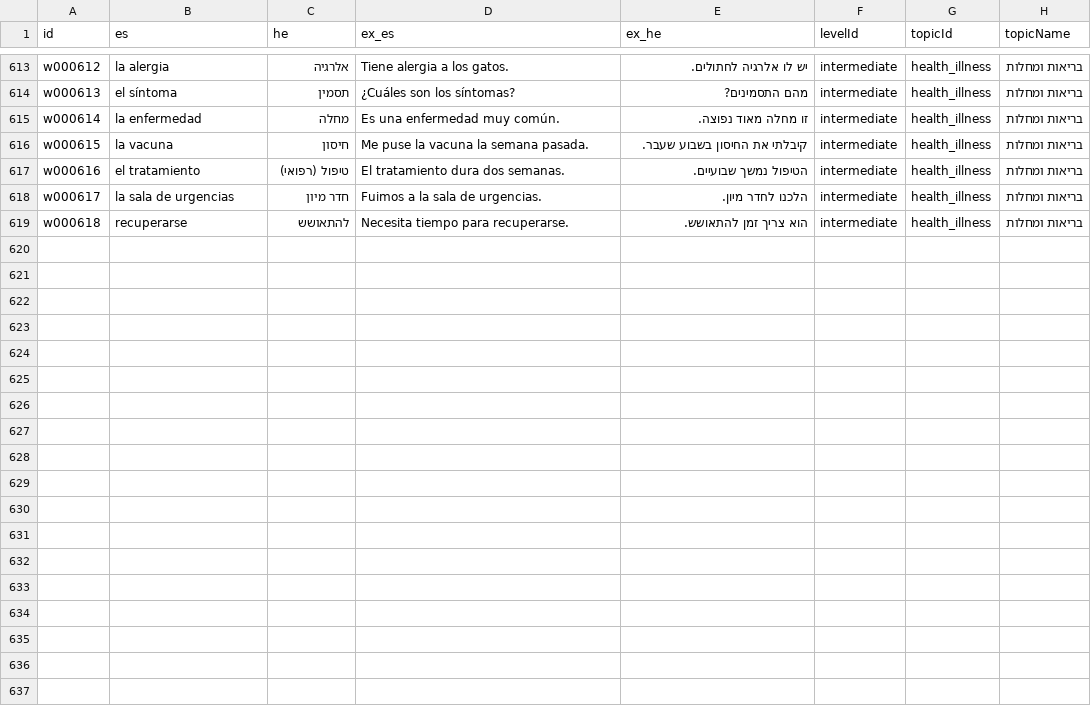
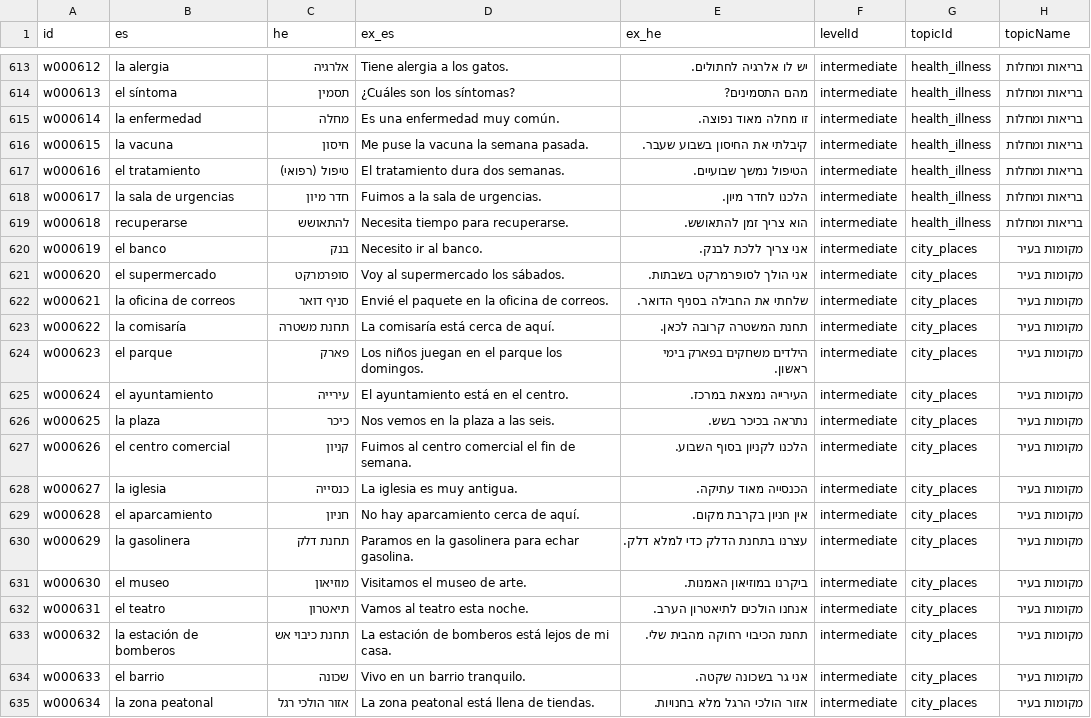
Before and after one commit to kavibz26/zarfati-app, a CSV file: data/source/words.csv, drawn as a sheet; only a part is shown, gaps mark what is left out; the diff names each change by its address in the sheet, - before the commit and + after, or states it on an @@ line.

Commit message:
Add city_places intermediate vocabulary

```diff
--- a/data/source/words.csv
+++ b/data/source/words.csv
+row 620: w000619 | el banco | בנק | Necesito ir al banco. | אני צריך ללכת לבנק. | intermediate | city_places | מקומות בעיר
+row 621: w000620 | el supermercado | סופרמרקט | Voy al supermercado los sábados. | אני הולך לסופרמרקט בשבתות. | intermediate | city_places | מקומות בעיר
+row 622: w000621 | la oficina de correos | סניף דואר | Envié el paquete en la oficina de correos. | שלחתי את החבילה בסניף הדואר. | intermediate | city_places | מקומות בעיר
+row 623: w000622 | la comisaría | תחנת משטרה | La comisaría está cerca de aquí. | תחנת המשטרה קרובה לכאן. | intermediate | city_places | מקומות בעיר
+row 624: w000623 | el parque | פארק | Los niños juegan en el parque los domingos. | הילדים משחקים בפארק בימי ראשון. | intermediate | city_places | מקומות בעיר
+row 625: w000624 | el ayuntamiento | עירייה | El ayuntamiento está en el centro. | העירייה נמצאת במרכז. | intermediate | city_places | מקומות בעיר
+row 626: w000625 | la plaza | כיכר | Nos vemos en la plaza a las seis. | נתראה בכיכר בשש. | intermediate | city_places | מקומות בעיר
+row 627: w000626 | el centro comercial | קניון | Fuimos al centro comercial el fin de semana. | הלכנו לקניון בסוף השבוע. | intermediate | city_places | מקומות בעיר
+row 628: w000627 | la iglesia | כנסייה | La iglesia es muy antigua. | הכנסייה מאוד עתיקה. | intermediate | city_places | מקומות בעיר
+row 629: w000628 | el aparcamiento | חניון | No hay aparcamiento cerca de aquí. | אין חניון בקרבת מקום. | intermediate | city_places | מקומות בעיר
+row 630: w000629 | la gasolinera | תחנת דלק | Paramos en la gasolinera para echar gasolina. | עצרנו בתחנת הדלק כדי למלא דלק. | intermediate | city_places | מקומות בעיר
+row 631: w000630 | el museo | מוזיאון | Visitamos el museo de arte. | ביקרנו במוזיאון האמנות. | intermediate | city_places | מקומות בעיר
+row 632: w000631 | el teatro | תיאטרון | Vamos al teatro esta noche. | אנחנו הולכים לתיאטרון הערב. | intermediate | city_places | מקומות בעיר
+row 633: w000632 | la estación de bomberos | תחנת כיבוי אש | La estación de bomberos está lejos de mi casa. | תחנת הכיבוי רחוקה מהבית שלי. | intermediate | city_places | מקומות בעיר
+row 634: w000633 | el barrio | שכונה | Vivo en un barrio tranquilo. | אני גר בשכונה שקטה. | intermediate | city_places | מקומות בעיר
+row 635: w000634 | la zona peatonal | אזור הולכי רגל | La zona peatonal está llena de tiendas. | אזור הולכי הרגל מלא בחנויות. | intermediate | city_places | מקומות בעיר
```
Also changed, not shown: data/source/sentences.csv, 4 other files.
